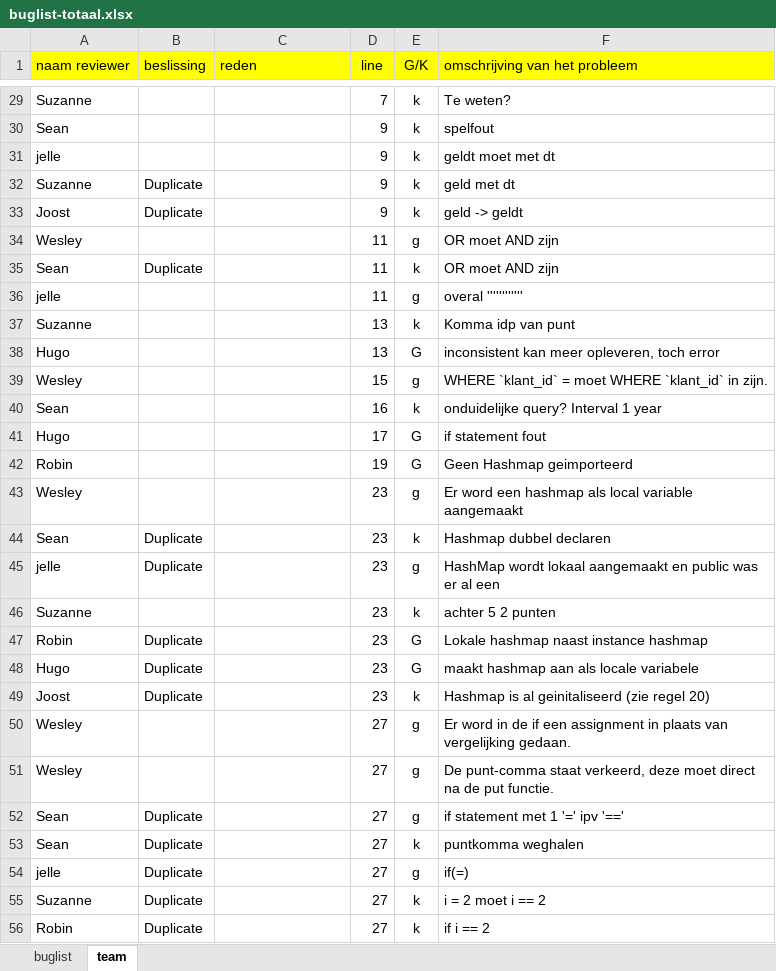
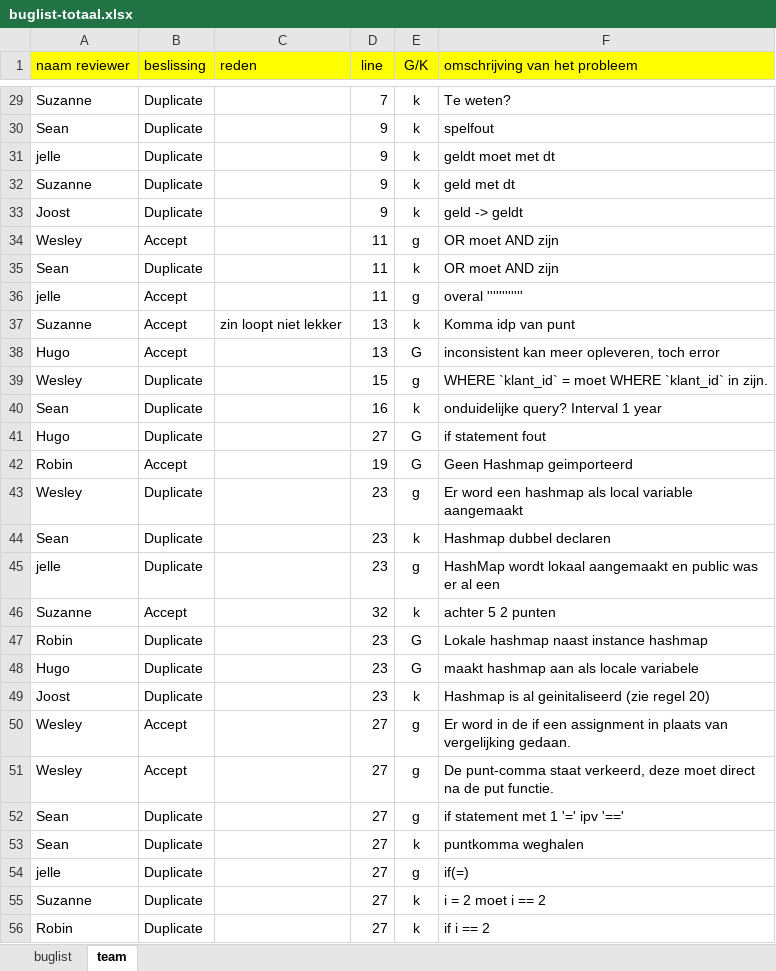
Before and after one commit to Avans/Empty-Backpack-oude-repo, an Excel workbook: buglists/buglist-totaal.xlsx, sheet team, drawn as a sheet; only a part is shown, gaps mark what is left out; values as stored, in another font and other column widths than the file's, no borders; the diff covers the shown part only; the diff names each change by its address in the sheet, - before the commit and + after, or states it on an @@ line.

```diff
--- a/buglists/buglist-totaal.xlsx (sheet team)
+++ b/buglists/buglist-totaal.xlsx (sheet team)
-B29:B31 (beslissing): (empty)
+B29:B31 (beslissing): Duplicate
-B34 (beslissing): (empty)
+B34 (beslissing): Accept
-B36:B38 (beslissing): (empty)
+B36:B38 (beslissing): Accept
-C37 (reden): (empty)
+C37 (reden): zin loopt niet lekker
-B39:B41 (beslissing): (empty)
+B39:B41 (beslissing): Duplicate
-D41 (line): 17
+D41 (line): 27
-B42 (beslissing): (empty)
+B42 (beslissing): Accept
-B43 (beslissing): (empty)
+B43 (beslissing): Duplicate
-B46 (beslissing): (empty)
+B46 (beslissing): Accept
-D46 (line): 23
+D46 (line): 32
-B50:B51 (beslissing): (empty)
+B50:B51 (beslissing): Accept
```
Also changed, not shown: 26 edited cells elsewhere in this sheet.
